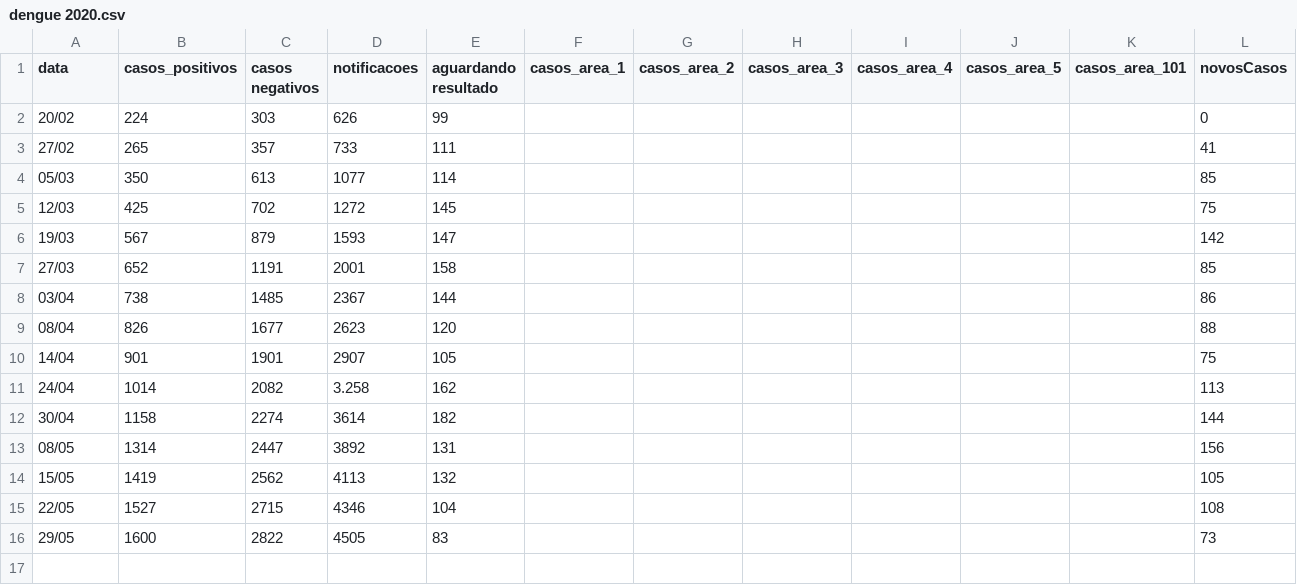
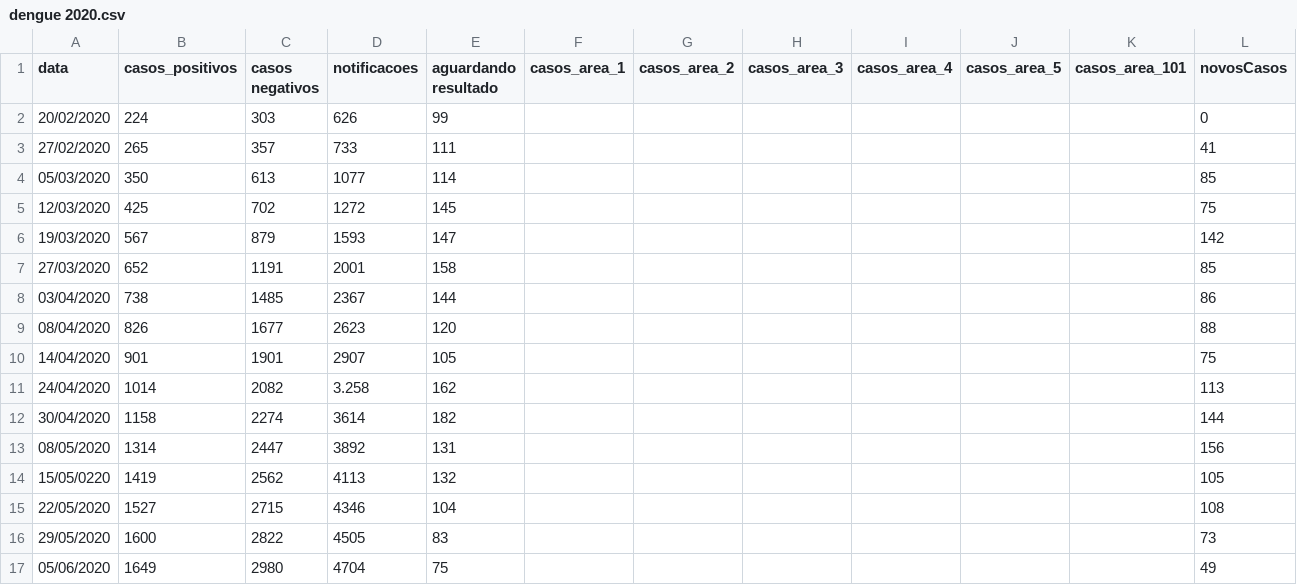
Before and after one commit to Zamariolo/MogiOpenData, a CSV file: Dados/dengue/dengue 2020.csv, drawn as a sheet.

Commit message:
Atualização dengue 05/06/2020

```diff
--- a/Dados/dengue/dengue 2020.csv
+++ b/Dados/dengue/dengue 2020.csv
@@ -1,16 +1,17 @@
 data,casos_positivos,casos negativos,notificacoes,aguardando resultado,casos_area_1,casos_area_2,casos_area_3,casos_area_4,casos_area_5,casos_area_101,novosCasos
-20/02,224,303,626,99,,,,,,,0
-27/02,265,357,733,111,,,,,,,41
-05/03,350,613,1077,114,,,,,,,85
-12/03,425,702,1272,145,,,,,,,75
-19/03,567,879,1593,147,,,,,,,142
-27/03,652,1191,2001,158,,,,,,,85
-03/04,738,1485,2367,144,,,,,,,86
-08/04,826,1677,2623,120,,,,,,,88
-14/04,901,1901,2907,105,,,,,,,75
-24/04,1014,2082,3.258,162,,,,,,,113
-30/04,1158,2274,3614,182,,,,,,,144
-08/05,1314,2447,3892,131,,,,,,,156
-15/05,1419,2562,4113,132,,,,,,,105
-22/05,1527,2715,4346,104,,,,,,,108
-29/05,1600,2822,4505,83,,,,,,,73
+20/02/2020,224,303,626,99,,,,,,,0
+27/02/2020,265,357,733,111,,,,,,,41
+05/03/2020,350,613,1077,114,,,,,,,85
+12/03/2020,425,702,1272,145,,,,,,,75
+19/03/2020,567,879,1593,147,,,,,,,142
+27/03/2020,652,1191,2001,158,,,,,,,85
+03/04/2020,738,1485,2367,144,,,,,,,86
+08/04/2020,826,1677,2623,120,,,,,,,88
+14/04/2020,901,1901,2907,105,,,,,,,75
+24/04/2020,1014,2082,3.258,162,,,,,,,113
+30/04/2020,1158,2274,3614,182,,,,,,,144
+08/05/2020,1314,2447,3892,131,,,,,,,156
+15/05/0220,1419,2562,4113,132,,,,,,,105
+22/05/2020,1527,2715,4346,104,,,,,,,108
+29/05/2020,1600,2822,4505,83,,,,,,,73
+05/06/2020,1649,2980,4704,75,,,,,,,49
```
